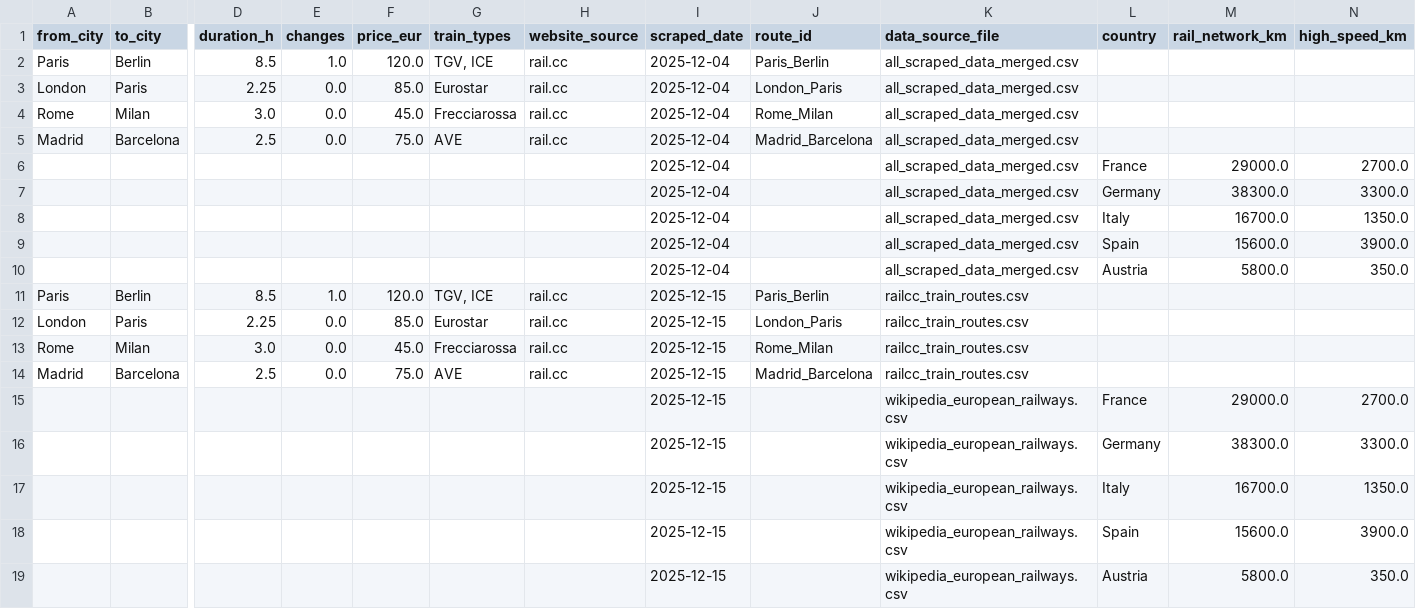
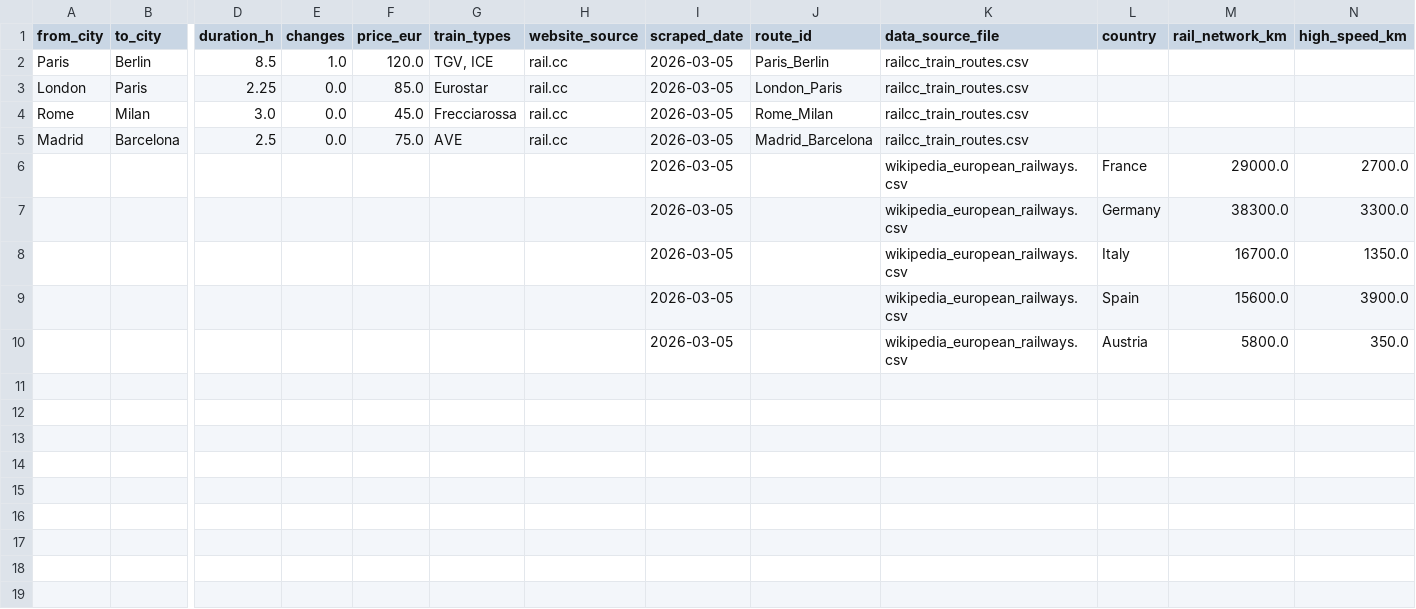
Before and after one commit to hakemaminebenbahaz-cyber/MSPR--1-, a CSV file: data/raw/scraped/all_scraped_data_merged.csv, drawn as a sheet; only a part is shown, gaps mark what is left out; removed rows and columns are numbered as before the commit, all else as after; rows hold the shown columns only; the diff names each change by its address in the sheet, - before the commit and + after, or states it on an @@ line.

```diff
--- a/data/raw/scraped/all_scraped_data_merged.csv
+++ b/data/raw/scraped/all_scraped_data_merged.csv
-row 2: Paris | Berlin | 8.5 | 1.0 | 120.0 | TGV, ICE | rail.cc | 2025-12-04 | Paris_Berlin | all_scraped_data_merged.csv
-row 3: London | Paris | 2.25 | 0.0 | 85.0 | Eurostar | rail.cc | 2025-12-04 | London_Paris | all_scraped_data_merged.csv
-row 4: Rome | Milan | 3.0 | 0.0 | 45.0 | Frecciarossa | rail.cc | 2025-12-04 | Rome_Milan | all_scraped_data_merged.csv
-row 5: Madrid | Barcelona | 2.5 | 0.0 | 75.0 | AVE | rail.cc | 2025-12-04 | Madrid_Barcelona | all_scraped_data_merged.csv
-row 6:  |  |  |  |  |  |  | 2025-12-04 |  | all_scraped_data_merged.csv | France | 29000.0 | 2700.0
-row 7:  |  |  |  |  |  |  | 2025-12-04 |  | all_scraped_data_merged.csv | Germany | 38300.0 | 3300.0
-row 8:  |  |  |  |  |  |  | 2025-12-04 |  | all_scraped_data_merged.csv | Italy | 16700.0 | 1350.0
-row 9:  |  |  |  |  |  |  | 2025-12-04 |  | all_scraped_data_merged.csv | Spain | 15600.0 | 3900.0
-row 10:  |  |  |  |  |  |  | 2025-12-04 |  | all_scraped_data_merged.csv | Austria | 5800.0 | 350.0
-I2:I10 (scraped_date): 2025-12-15
+I2:I10 (scraped_date): 2026-03-05
```
Also changed, not shown: data/raw/scraped/railcc_train_routes.csv, data/raw/scraped/wikipedia_european_railways.csv, 28 other files.
